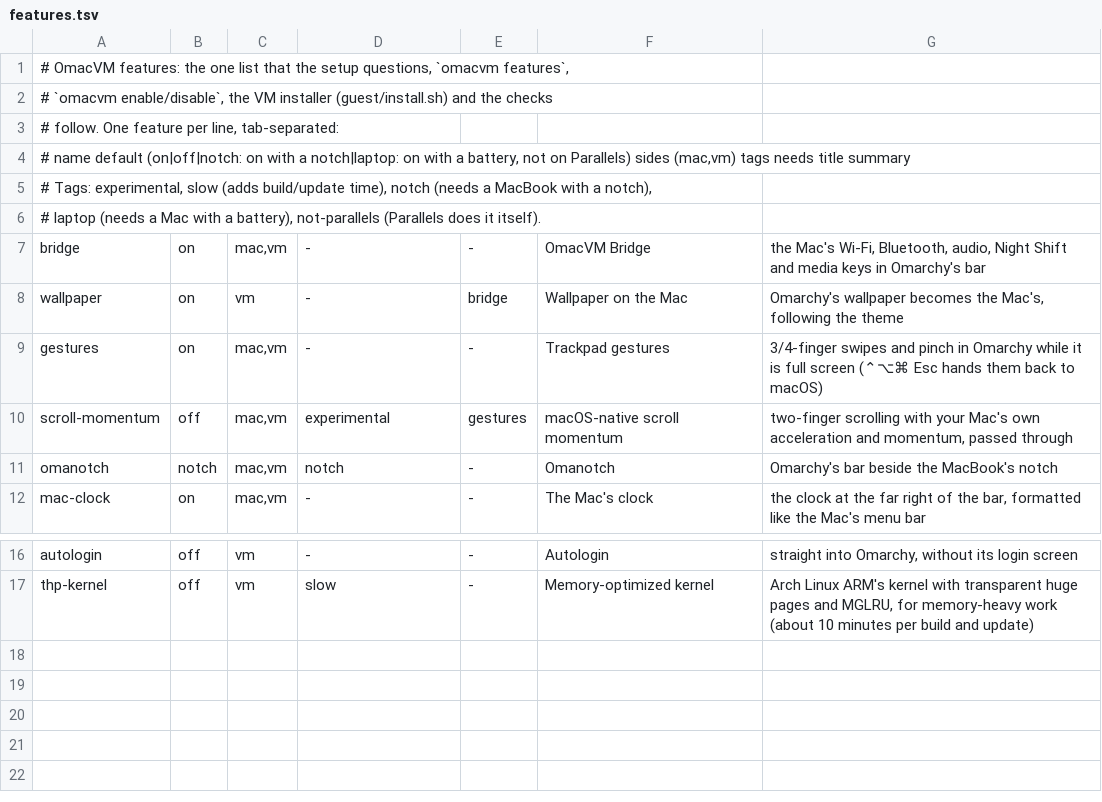
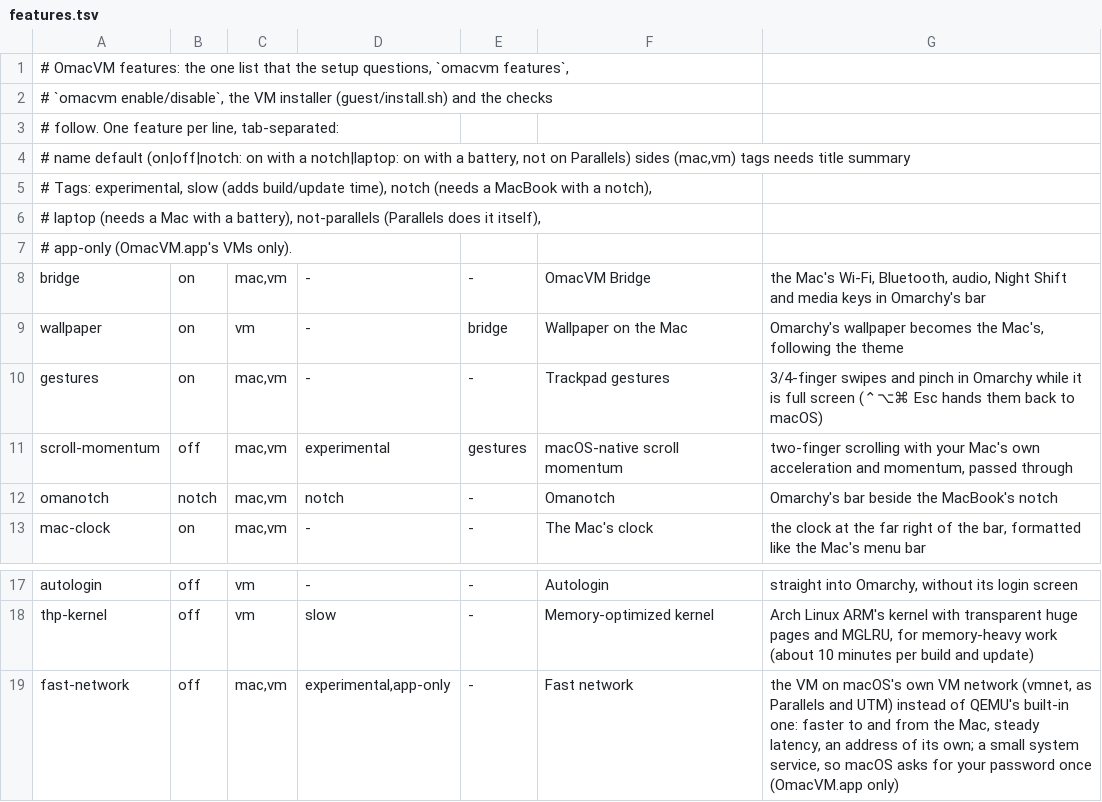
Before and after one commit to Vocllum/omacvm, a TSV file: src/features.tsv, drawn as a sheet; only a part is shown, gaps mark what is left out.

```diff
--- a/src/features.tsv
+++ b/src/features.tsv
@@ -5,3 +5,4 @@
 # Tags: experimental, slow (adds build/update time), notch (needs a MacBook with a notch),
-# laptop (needs a Mac with a battery), not-parallels (Parallels does it itself).
+# laptop (needs a Mac with a battery), not-parallels (Parallels does it itself),
+# app-only (OmacVM.app's VMs only).
 bridge	on	mac,vm	-	-	OmacVM Bridge	the Mac's Wi-Fi, Bluetooth, audio, Night Shift and media keys in Omarchy's bar
@@ -17 +18,2 @@ autologin	off	vm	-	-	Autologin	straight into Omarchy, without its login screen
 thp-kernel	off	vm	slow	-	Memory-optimized kernel	Arch Linux ARM's kernel with transparent huge pages and MGLRU, for memory-heavy work (about 10 minutes per build and update)
+fast-network	off	mac,vm	experimental,app-only	-	Fast network	the VM on macOS's own VM network (vmnet, as Parallels and UTM) instead of QEMU's built-in one: faster to and from the Mac, steady latency, an address of its own; a small system service, so macOS asks for your password once (OmacVM.app only)
```
Also changed, not shown: 32 other files.
